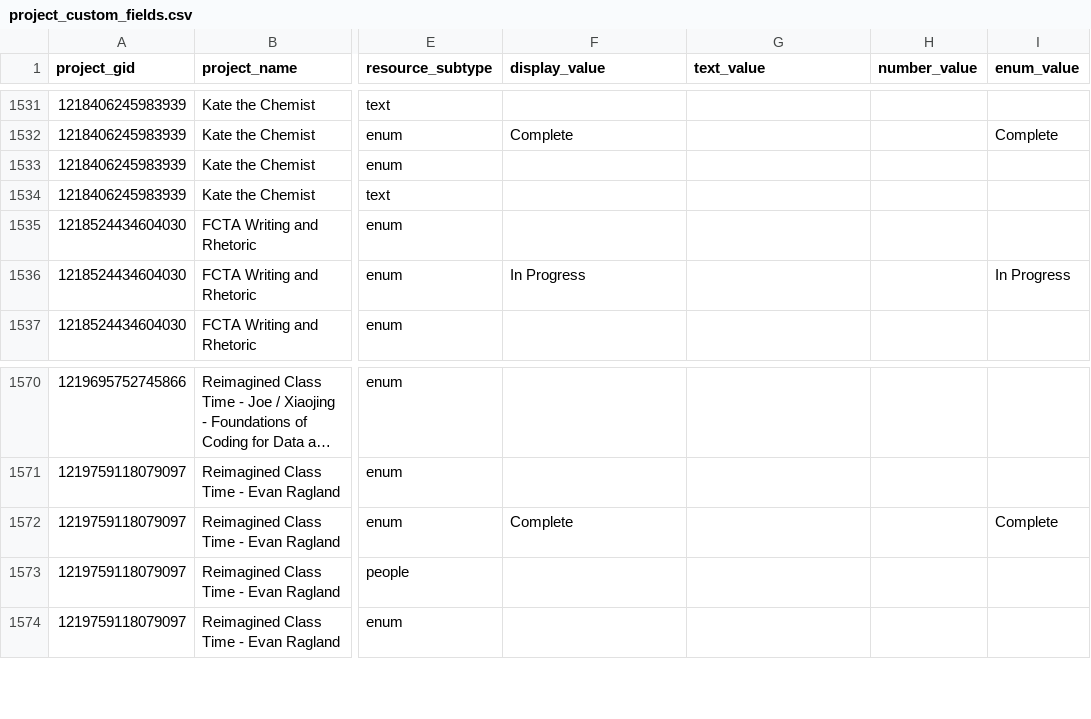
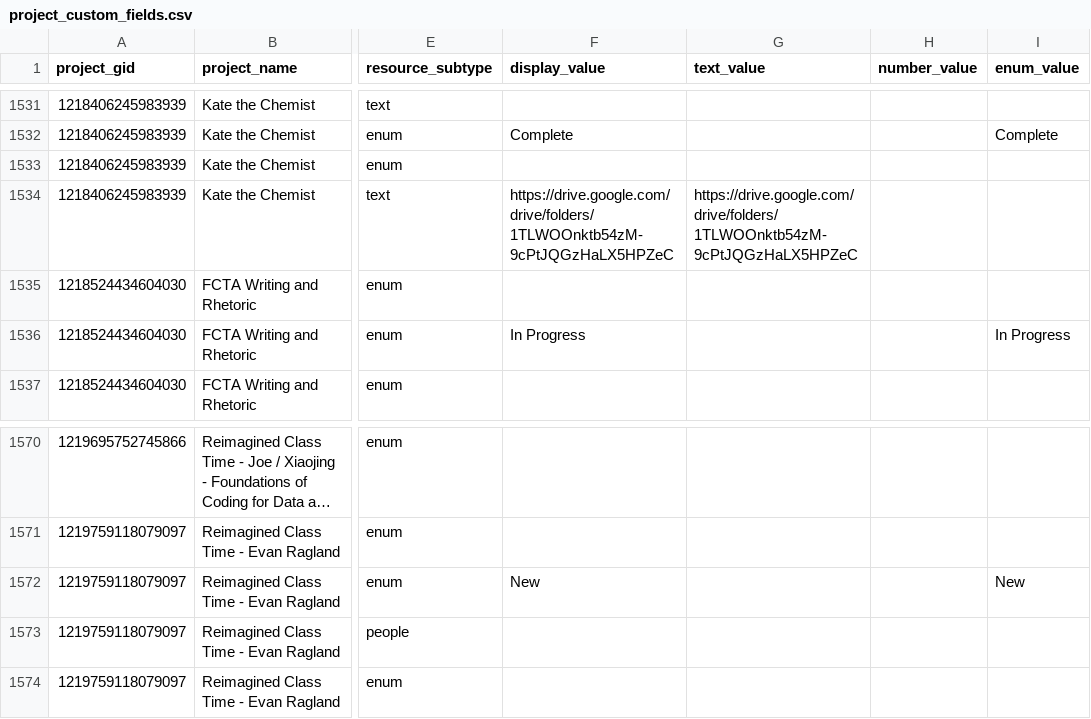
Before and after one commit to jliu234-cell/odl-estimator, a CSV file: data_all/project_custom_fields.csv, drawn as a sheet; only a part is shown, gaps mark what is left out; long unchanged cells end in …; the diff covers the shown part only; the diff names each change by its address in the sheet, - before the commit and + after, or states it on an @@ line.

```diff
--- a/data_all/project_custom_fields.csv
+++ b/data_all/project_custom_fields.csv
-F1534 (display_value): (empty)
+F1534 (display_value): https://drive.google.com/drive/folders/1TLWOOnktb54zM-9cPtJQGzHaLX5HPZeC
-G1534 (text_value): (empty)
+G1534 (text_value): https://drive.google.com/drive/folders/1TLWOOnktb54zM-9cPtJQGzHaLX5HPZeC
-F1572 (display_value): Complete
+F1572 (display_value): New
-I1572 (enum_value): Complete
+I1572 (enum_value): New
```
Also changed, not shown: 10 edited cells elsewhere in this file, data_all/projects.csv, 2 other files.
